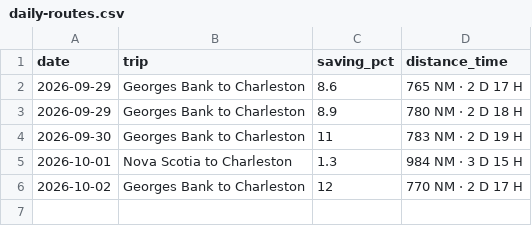
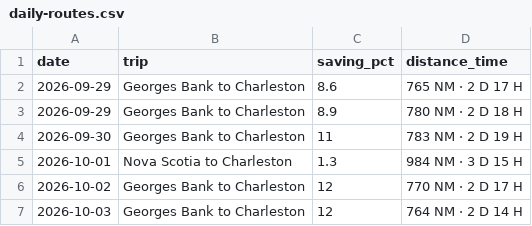
Before and after one commit to sdonea/holomap, a CSV file: docs/daily-routes.csv, drawn as a sheet; the diff names each change by its address in the sheet, - before the commit and + after, or states it on an @@ line.

```diff
--- a/docs/daily-routes.csv
+++ b/docs/daily-routes.csv
+row 7: 2026-10-03 | Georges Bank to Charleston | 12 | 764 NM · 2 D 14 H
```
Also changed, not shown: 1 other file.
